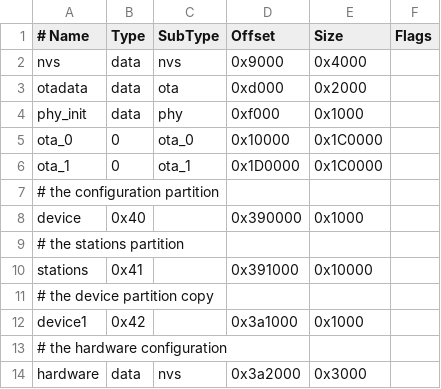
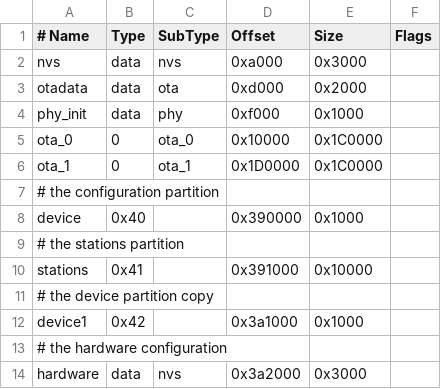
Before and after one commit to anabolyc/Ka-Radio32, a CSV file: partitions.csv, drawn as a sheet.

```diff
--- a/partitions.csv
+++ b/partitions.csv
@@ -1,3 +1,3 @@
 # Name, Type, SubType, Offset, Size, Flags
-nvs, data, nvs, 0x9000, 0x4000
+nvs, data, nvs, 0xa000, 0x3000
 otadata, data, ota, 0xd000, 0x2000
```
Also changed, not shown: 46 other files.
